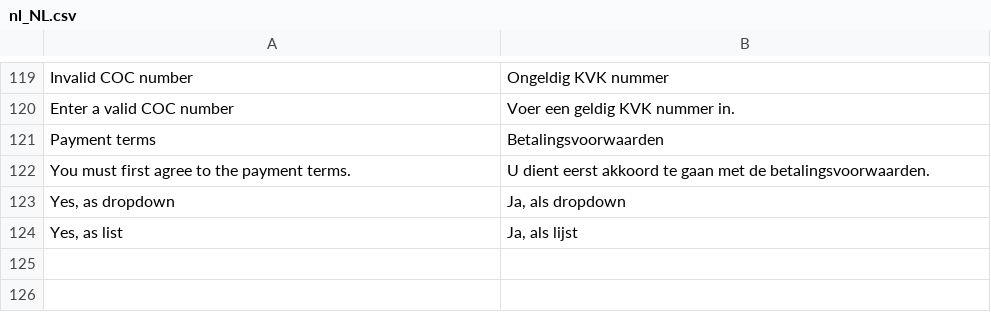
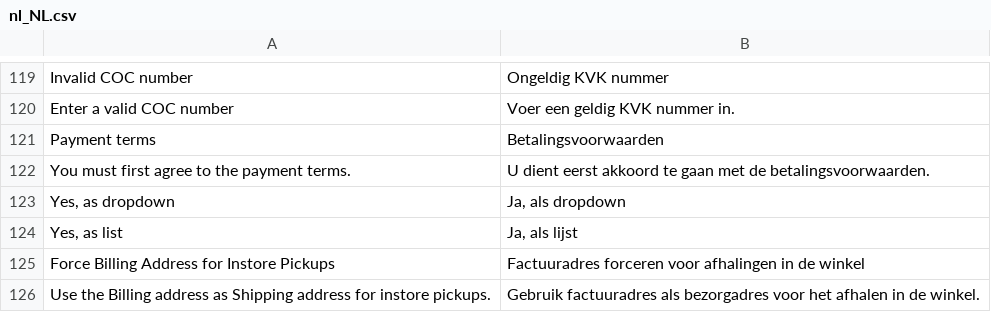
Before and after one commit to paynl/magento2-plugin, a CSV file: i18n/nl_NL.csv, drawn as a sheet; only a part is shown, gaps mark what is left out.

Commit message:
Translations for SprayPay instore setting

```diff
--- a/i18n/nl_NL.csv
+++ b/i18n/nl_NL.csv
@@ -126 +126,3 @@
 "Yes, as list","Ja, als lijst"
+"Force Billing Address for Instore Pickups","Factuuradres forceren voor afhalingen in de winkel"
+"Use the Billing address as Shipping address for instore pickups.","Gebruik factuuradres als bezorgadres voor het afhalen in de winkel."
```
Also changed, not shown: i18n/en_US.csv.
